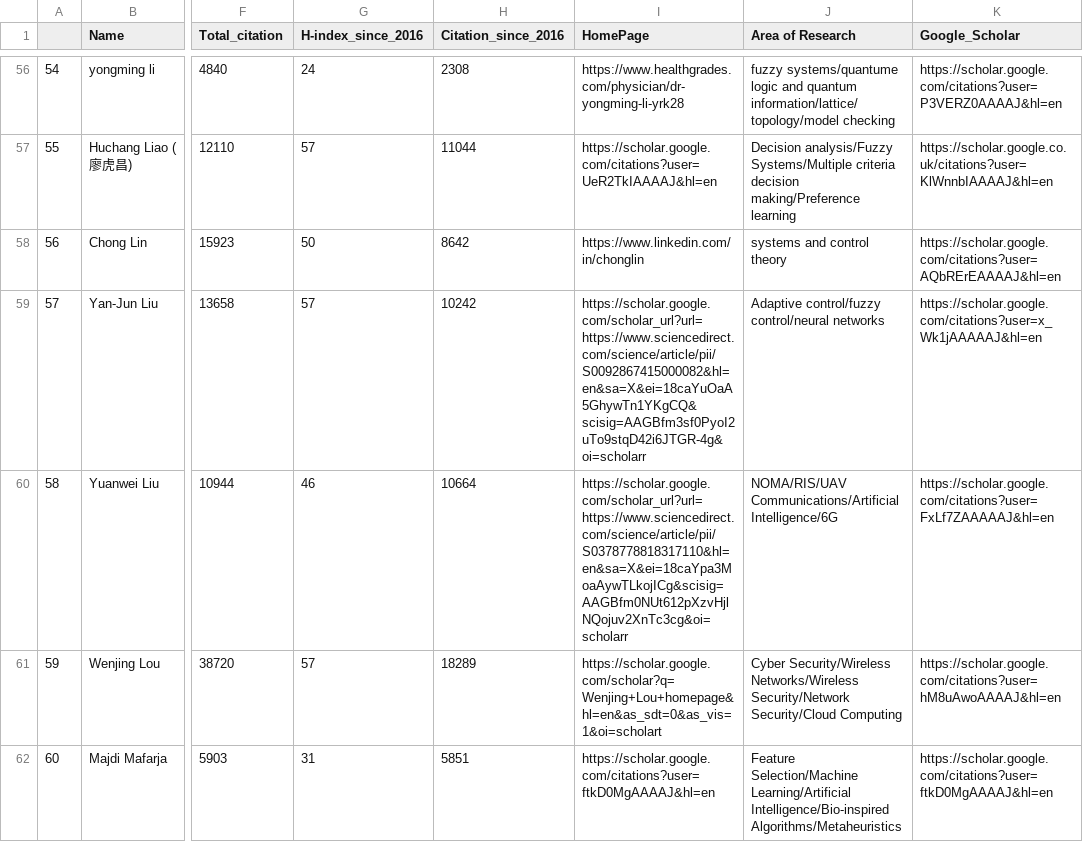
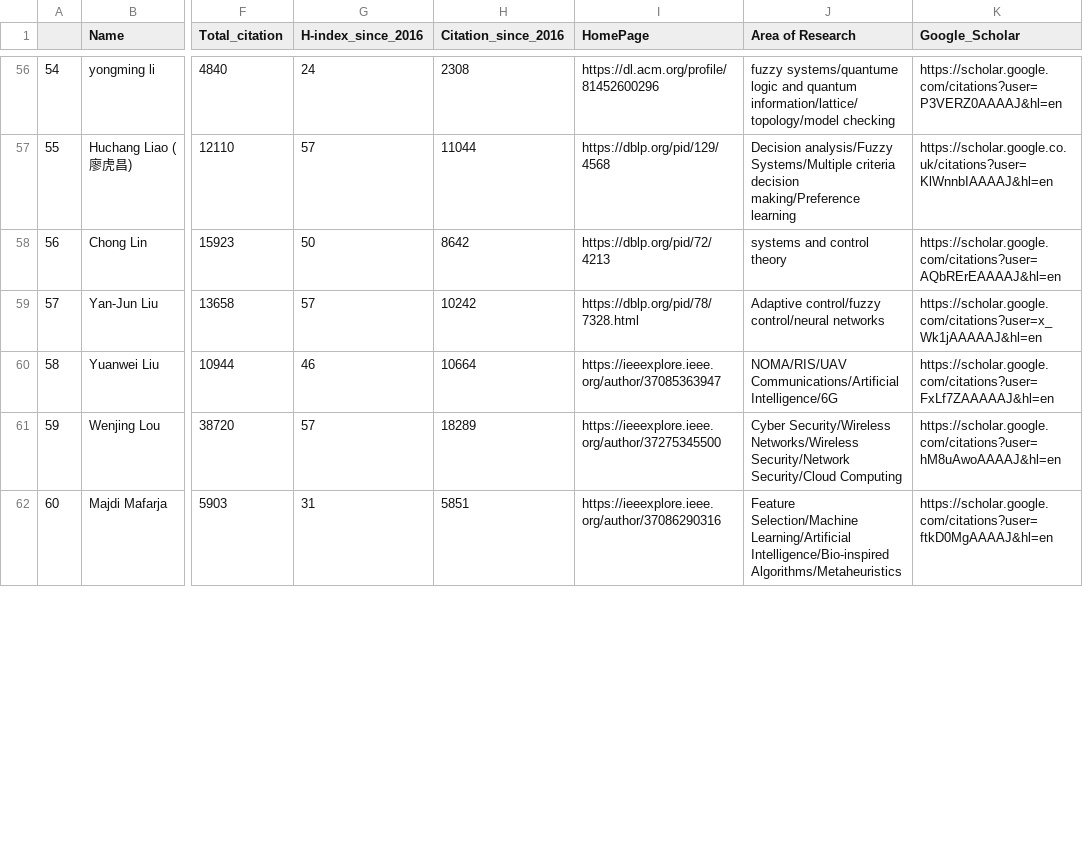
Before and after one commit to cryptogeekk/insights2techinfo, a CSV file: data.csv, drawn as a sheet; only a part is shown, gaps mark what is left out; the diff covers the shown part only; the diff names each change by its address in the sheet, - before the commit and + after, or states it on an @@ line.

```diff
--- a/data.csv
+++ b/data.csv
-I56 (HomePage): https://www.healthgrades.com/physician/dr-yongming-li-yrk28
+I56 (HomePage): https://dl.acm.org/profile/81452600296
-I57 (HomePage): https://scholar.google.com/citations?user=UeR2TkIAAAAJ&hl=en
+I57 (HomePage): https://dblp.org/pid/129/4568
-I58 (HomePage): https://www.linkedin.com/in/chonglin
+I58 (HomePage): https://dblp.org/pid/72/4213
-I59 (HomePage): https://scholar.google.com/scholar_url?url=https://www.sciencedirect.com/science/article/pii/S0092867415000082&hl=en&sa=X&ei=18caYuOaA5GhywTn1YKgCQ&scisig=AAGBfm3sf0PyoI2uTo9stqD42i6JTGR-4g&oi=scholarr
+I59 (HomePage): https://dblp.org/pid/78/7328.html
-I60 (HomePage): https://scholar.google.com/scholar_url?url=https://www.sciencedirect.com/science/article/pii/S0378778818317110&hl=en&sa=X&ei=18caYpa3MoaAywTLkojICg&scisig=AAGBfm0NUt612pXzvHjlNQojuv2XnTc3cg&oi=scholarr
+I60 (HomePage): https://ieeexplore.ieee.org/author/37085363947
-I61 (HomePage): https://scholar.google.com/scholar?q=Wenjing+Lou+homepage&hl=en&as_sdt=0&as_vis=1&oi=scholart
+I61 (HomePage): https://ieeexplore.ieee.org/author/37275345500
-I62 (HomePage): https://scholar.google.com/citations?user=ftkD0MgAAAAJ&hl=en
+I62 (HomePage): https://ieeexplore.ieee.org/author/37086290316
```
Also changed, not shown: 89 edited cells elsewhere in this file, 1 other file.
